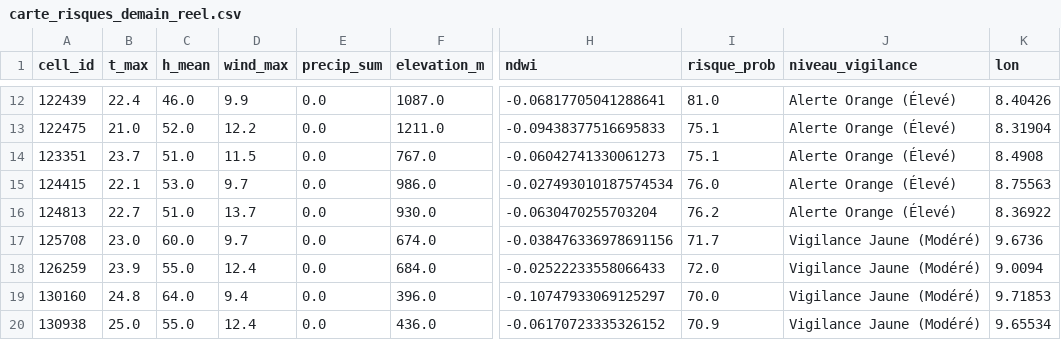
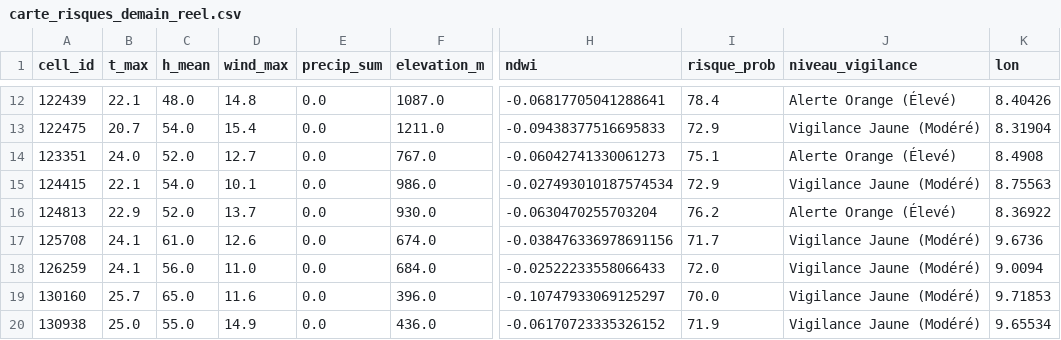
Before and after one commit to Ba7athproject/Tunisia_Fire_Watch, a CSV file: carte_risques_demain_reel.csv, drawn as a sheet; only a part is shown, gaps mark what is left out; the diff covers the shown part only; the diff names each change by its address in the sheet, - before the commit and + after, or states it on an @@ line.

```diff
--- a/carte_risques_demain_reel.csv
+++ b/carte_risques_demain_reel.csv
-B12 (t_max): 22.4
+B12 (t_max): 22.1
-C12 (h_mean): 46.0
+C12 (h_mean): 48.0
-D12 (wind_max): 9.9
+D12 (wind_max): 14.8
-I12 (risque_prob): 81.0
+I12 (risque_prob): 78.4
-B13 (t_max): 21.0
+B13 (t_max): 20.7
-C13 (h_mean): 52.0
+C13 (h_mean): 54.0
-D13 (wind_max): 12.2
+D13 (wind_max): 15.4
-I13 (risque_prob): 75.1
+I13 (risque_prob): 72.9
-J13 (niveau_vigilance): Alerte Orange (Élevé)
+J13 (niveau_vigilance): Vigilance Jaune (Modéré)
-B14 (t_max): 23.7
+B14 (t_max): 24.0
-C14 (h_mean): 51.0
+C14 (h_mean): 52.0
-D14 (wind_max): 11.5
+D14 (wind_max): 12.7
-C15 (h_mean): 53.0
+C15 (h_mean): 54.0
-D15 (wind_max): 9.7
+D15 (wind_max): 10.1
-I15 (risque_prob): 76.0
+I15 (risque_prob): 72.9
-J15 (niveau_vigilance): Alerte Orange (Élevé)
+J15 (niveau_vigilance): Vigilance Jaune (Modéré)
-B16 (t_max): 22.7
+B16 (t_max): 22.9
-C16 (h_mean): 51.0
+C16 (h_mean): 52.0
-B17 (t_max): 23.0
+B17 (t_max): 24.1
-C17 (h_mean): 60.0
+C17 (h_mean): 61.0
-D17 (wind_max): 9.7
+D17 (wind_max): 12.6
-B18 (t_max): 23.9
+B18 (t_max): 24.1
-C18 (h_mean): 55.0
+C18 (h_mean): 56.0
-D18 (wind_max): 12.4
+D18 (wind_max): 11.0
-B19 (t_max): 24.8
+B19 (t_max): 25.7
-C19 (h_mean): 64.0
+C19 (h_mean): 65.0
-D19 (wind_max): 9.4
+D19 (wind_max): 11.6
-D20 (wind_max): 12.4
+D20 (wind_max): 14.9
-I20 (risque_prob): 70.9
+I20 (risque_prob): 71.9
```
Also changed, not shown: 148 edited cells elsewhere in this file.
